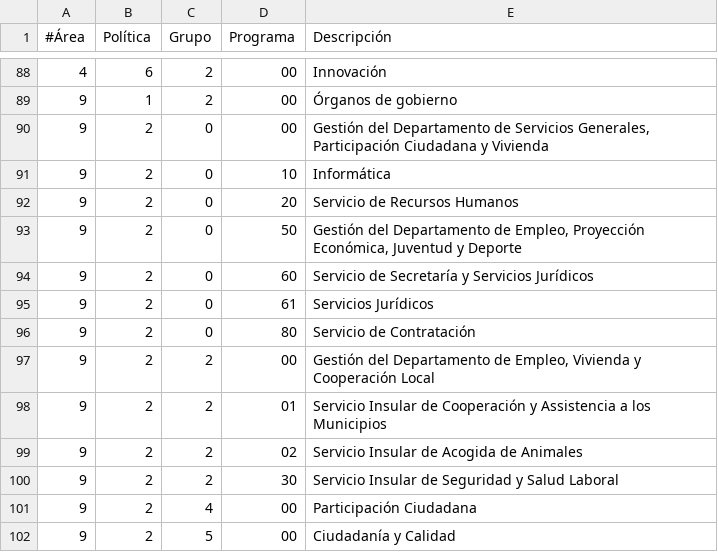
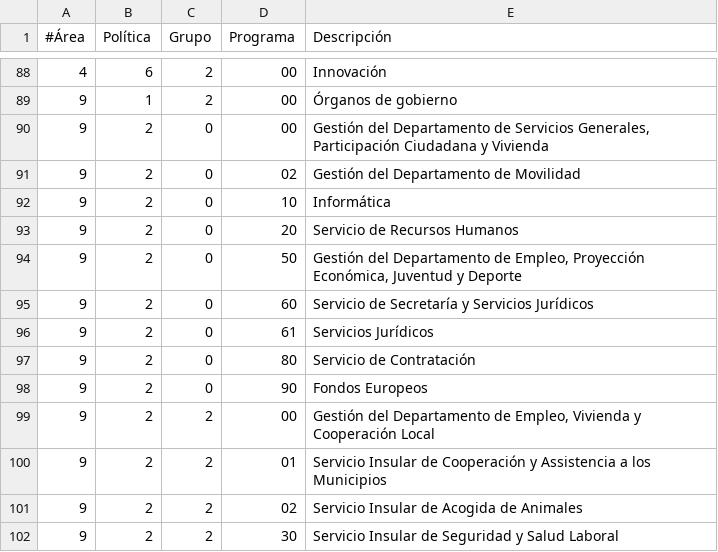
Before and after one commit to civio/presupuesto-menorca, a CSV file: data/es/areas_funcionales.csv, drawn as a sheet; only a part is shown, gaps mark what is left out; the shorter side is filled out with more unchanged rows; the diff names each change by its address in the sheet, - before the commit and + after, or states it on an @@ line.

Commit message:
Add budget data for 2024 civio/presupuesto-management#1305

```diff
--- a/data/es/areas_funcionales.csv
+++ b/data/es/areas_funcionales.csv
+row 91: 9 | 2 | 0 | 02 | Gestión del Departamento de Movilidad
+row 98: 9 | 2 | 0 | 90 | Fondos Europeos
```
Also changed, not shown: data/ca/areas_funcionales.csv, 6 other files.
